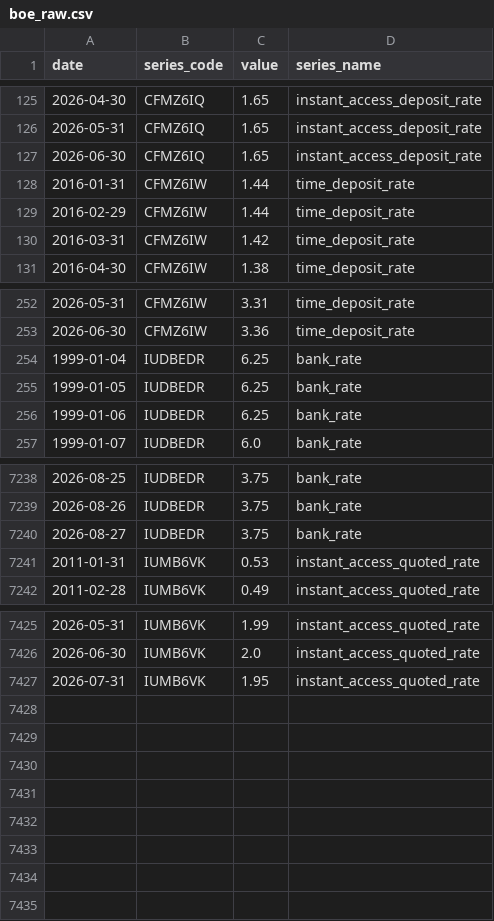
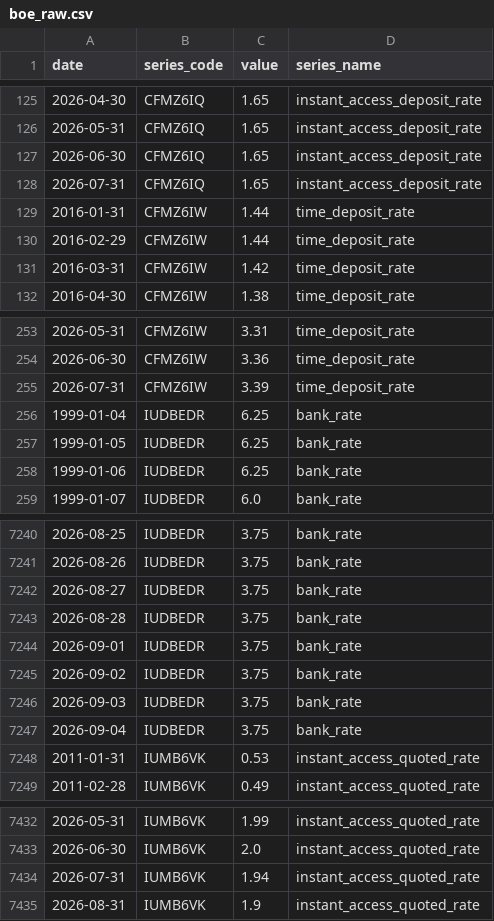
Before and after one commit to So017/quidwatch, a CSV file: data/raw/boe_raw.csv, drawn as a sheet; only a part is shown, gaps mark what is left out.

```diff
--- a/data/raw/boe_raw.csv
+++ b/data/raw/boe_raw.csv
@@ -127,2 +127,3 @@ date,series_code,value,series_name
 2026-06-30,CFMZ6IQ,1.65,instant_access_deposit_rate
+2026-07-31,CFMZ6IQ,1.65,instant_access_deposit_rate
 2016-01-31,CFMZ6IW,1.44,time_deposit_rate
@@ -253,2 +254,3 @@ date,series_code,value,series_name
 2026-06-30,CFMZ6IW,3.36,time_deposit_rate
+2026-07-31,CFMZ6IW,3.39,time_deposit_rate
 1999-01-04,IUDBEDR,6.25,bank_rate
@@ -7240,2 +7242,7 @@ date,series_code,value,series_name
 2026-08-27,IUDBEDR,3.75,bank_rate
+2026-08-28,IUDBEDR,3.75,bank_rate
+2026-09-01,IUDBEDR,3.75,bank_rate
+2026-09-02,IUDBEDR,3.75,bank_rate
+2026-09-03,IUDBEDR,3.75,bank_rate
+2026-09-04,IUDBEDR,3.75,bank_rate
 2011-01-31,IUMB6VK,0.53,instant_access_quoted_rate
@@ -7426,2 +7433,3 @@ date,series_code,value,series_name
 2026-06-30,IUMB6VK,2.0,instant_access_quoted_rate
-2026-07-31,IUMB6VK,1.95,instant_access_quoted_rate
+2026-07-31,IUMB6VK,1.94,instant_access_quoted_rate
+2026-08-31,IUMB6VK,1.9,instant_access_quoted_rate
```
Also changed, not shown: data/processed/quidwatch_monthly.csv, 2 other files.
